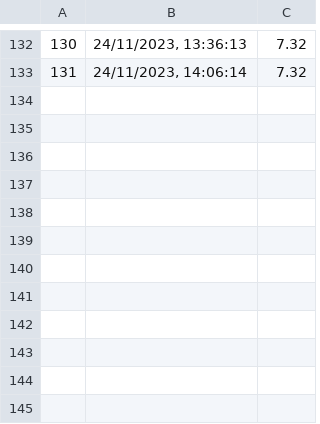
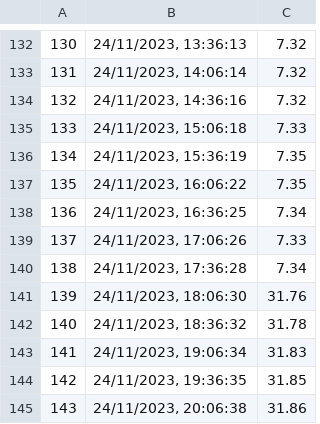
Before and after one commit to tjthiagocosta/pancakeswap-scraper, a CSV file: data.csv, drawn as a sheet; only a part is shown, gaps mark what is left out; the diff names each change by its address in the sheet, - before the commit and + after, or states it on an @@ line.

Commit message:
update data

```diff
--- a/data.csv
+++ b/data.csv
+row 134: 132 | 24/11/2023, 14:36:16 | 7.32
+row 135: 133 | 24/11/2023, 15:06:18 | 7.33
+row 136: 134 | 24/11/2023, 15:36:19 | 7.35
+row 137: 135 | 24/11/2023, 16:06:22 | 7.35
+row 138: 136 | 24/11/2023, 16:36:25 | 7.34
+row 139: 137 | 24/11/2023, 17:06:26 | 7.33
+row 140: 138 | 24/11/2023, 17:36:28 | 7.34
+row 141: 139 | 24/11/2023, 18:06:30 | 31.76
+row 142: 140 | 24/11/2023, 18:36:32 | 31.78
+row 143: 141 | 24/11/2023, 19:06:34 | 31.83
+row 144: 142 | 24/11/2023, 19:36:35 | 31.85
+row 145: 143 | 24/11/2023, 20:06:38 | 31.86
```
